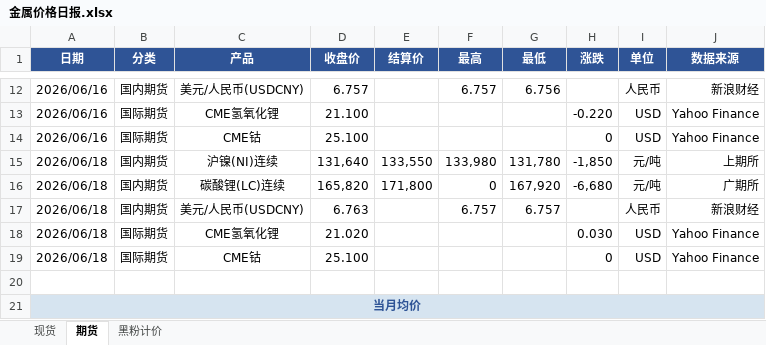
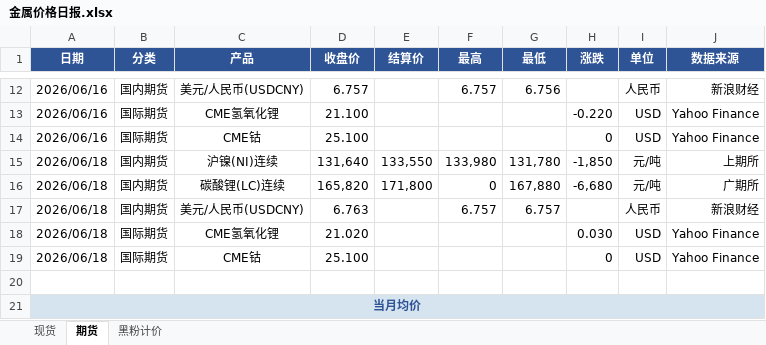
Before and after one commit to liushirong0423-sudo/metal-dashboard, an Excel workbook: 金属价格日报.xlsx, sheet 期货, drawn as a sheet; only a part is shown, gaps mark what is left out; values as stored, in another font and other column widths than the file's, no borders; the diff names each change by its address in the sheet, - before the commit and + after, or states it on an @@ line.

```diff
--- a/金属价格日报.xlsx (sheet 期货)
+++ b/金属价格日报.xlsx (sheet 期货)
-G16 (最低): 167,920
+G16 (最低): 167,880
```
Also changed, not shown: 1 other file.
